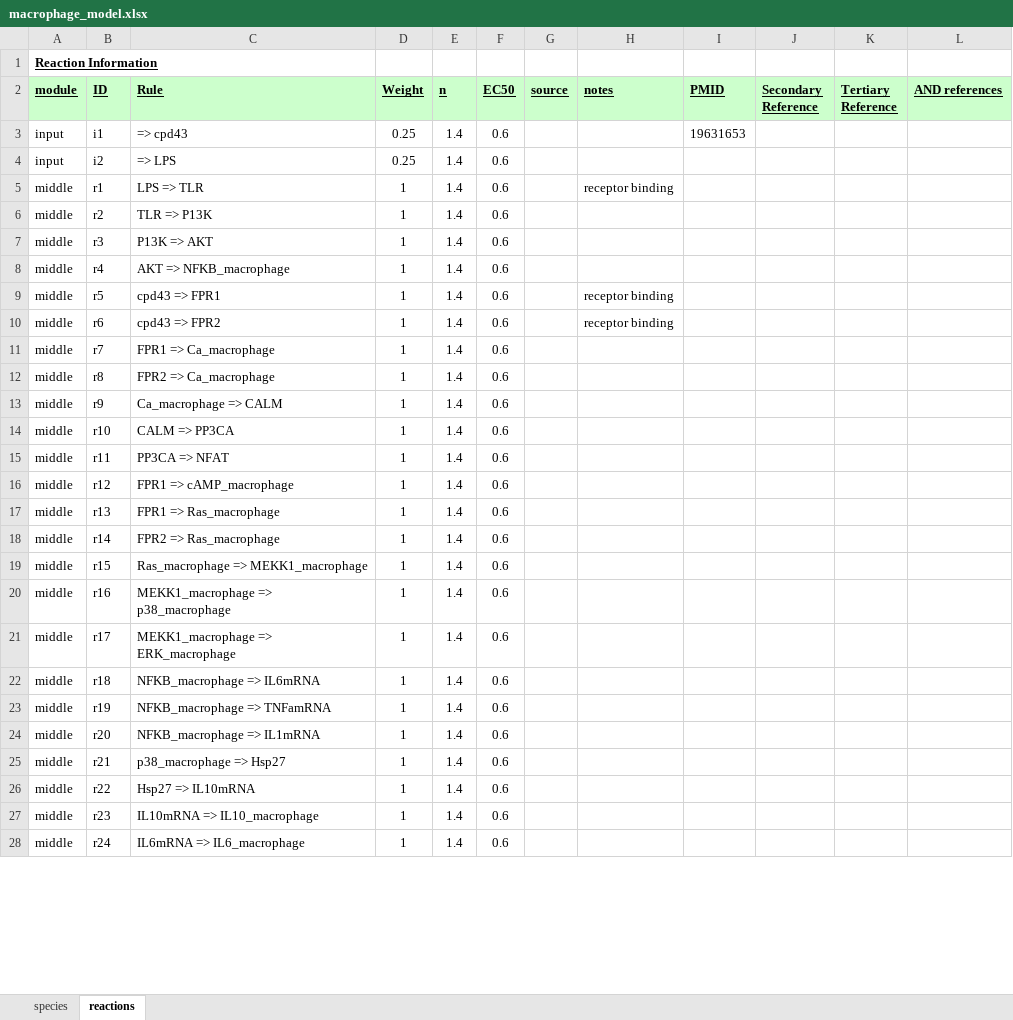
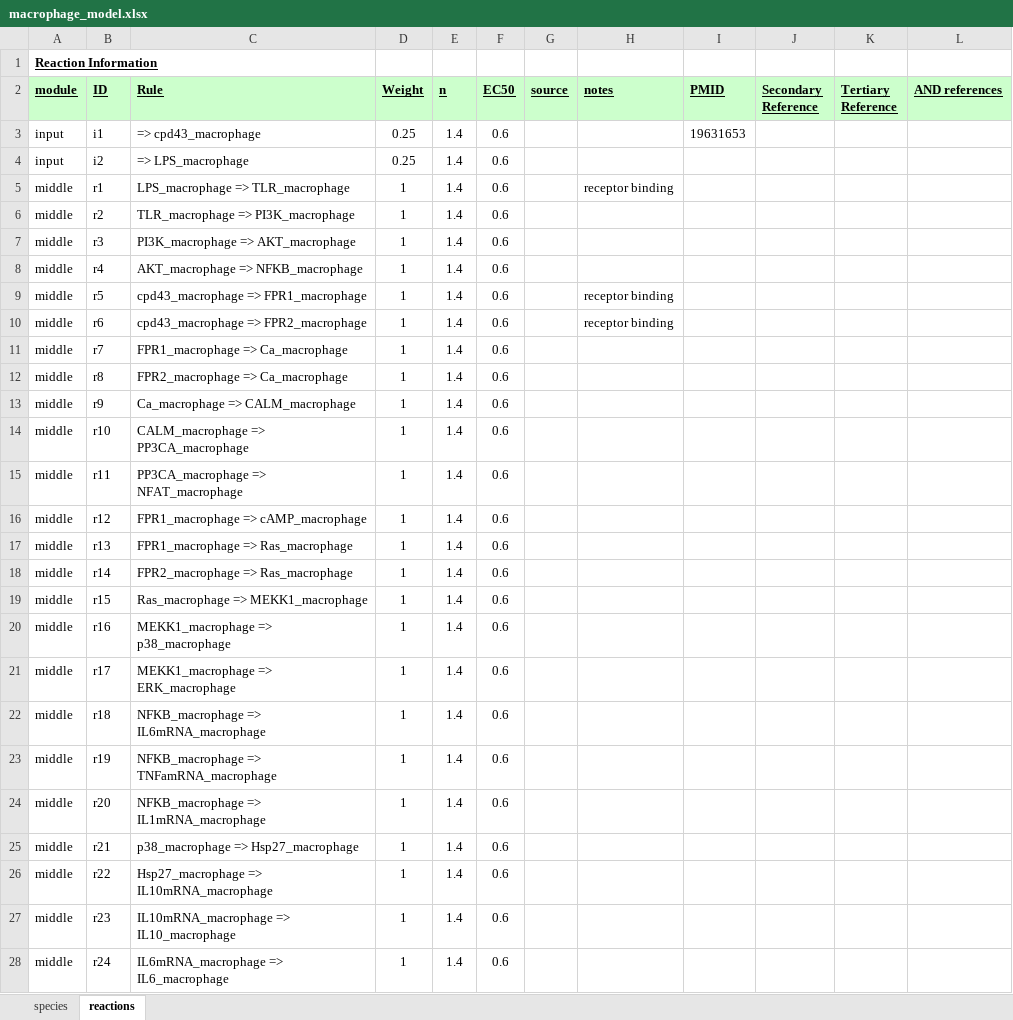
Before and after one commit to mihirsamdarshi/Cardiac-Macrophage-Modeling, an Excel workbook: macrophage_model.xlsx, sheet reactions, drawn as a sheet; only a part is shown; values as stored, in another font and other column widths than the file's, no borders; the diff covers the shown part only; the diff names each change by its address in the sheet, - before the commit and + after, or states it on an @@ line.

```diff
--- a/macrophage_model.xlsx (sheet reactions)
+++ b/macrophage_model.xlsx (sheet reactions)
-C3 (Rule): => cpd43
+C3 (Rule): => cpd43_macrophage
-C4 (Rule): => LPS
+C4 (Rule): => LPS_macrophage
-C5 (Rule): LPS => TLR
+C5 (Rule): LPS_macrophage => TLR_macrophage
-C6 (Rule): TLR => P13K
+C6 (Rule): TLR_macrophage => PI3K_macrophage
-C7 (Rule): P13K => AKT
+C7 (Rule): PI3K_macrophage => AKT_macrophage
-C8 (Rule): AKT => NFKB_macrophage
+C8 (Rule): AKT_macrophage => NFKB_macrophage
-C9 (Rule): cpd43 => FPR1
+C9 (Rule): cpd43_macrophage => FPR1_macrophage
-C10 (Rule): cpd43 => FPR2
+C10 (Rule): cpd43_macrophage => FPR2_macrophage
-C11 (Rule): FPR1 => Ca_macrophage
+C11 (Rule): FPR1_macrophage => Ca_macrophage
-C12 (Rule): FPR2 => Ca_macrophage
+C12 (Rule): FPR2_macrophage => Ca_macrophage
-C13 (Rule): Ca_macrophage => CALM
+C13 (Rule): Ca_macrophage => CALM_macrophage
-C14 (Rule): CALM => PP3CA
+C14 (Rule): CALM_macrophage => PP3CA_macrophage
-C15 (Rule): PP3CA => NFAT
+C15 (Rule): PP3CA_macrophage => NFAT_macrophage
-C16 (Rule): FPR1 => cAMP_macrophage
+C16 (Rule): FPR1_macrophage => cAMP_macrophage
-C17 (Rule): FPR1 => Ras_macrophage
+C17 (Rule): FPR1_macrophage => Ras_macrophage
-C18 (Rule): FPR2 => Ras_macrophage
+C18 (Rule): FPR2_macrophage => Ras_macrophage
-C22 (Rule): NFKB_macrophage => IL6mRNA
+C22 (Rule): NFKB_macrophage => IL6mRNA_macrophage
-C23 (Rule): NFKB_macrophage => TNFamRNA
+C23 (Rule): NFKB_macrophage => TNFamRNA_macrophage
-C24 (Rule): NFKB_macrophage => IL1mRNA
+C24 (Rule): NFKB_macrophage => IL1mRNA_macrophage
-C25 (Rule): p38_macrophage => Hsp27
+C25 (Rule): p38_macrophage => Hsp27_macrophage
-C26 (Rule): Hsp27 => IL10mRNA
+C26 (Rule): Hsp27_macrophage => IL10mRNA_macrophage
-C27 (Rule): IL10mRNA => IL10_macrophage
+C27 (Rule): IL10mRNA_macrophage => IL10_macrophage
-C28 (Rule): IL6mRNA => IL6_macrophage
+C28 (Rule): IL6mRNA_macrophage => IL6_macrophage
```
Also changed, not shown: 3 edited cells elsewhere in this sheet, sheet species, combined_model.xlsx, data/combined_data.xlsx, 3 other files.
